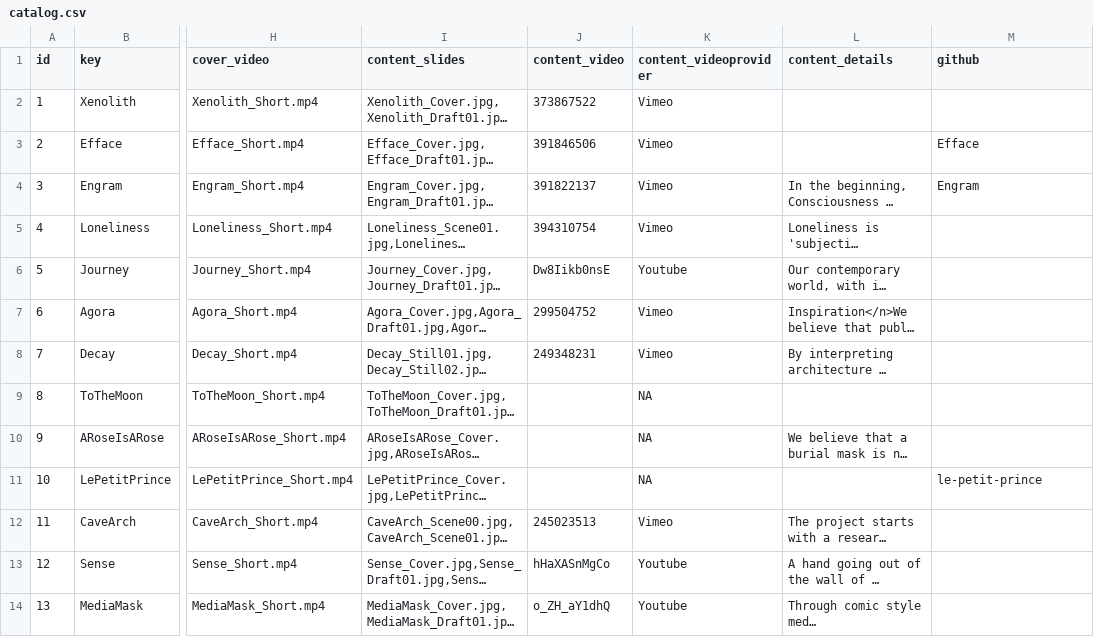
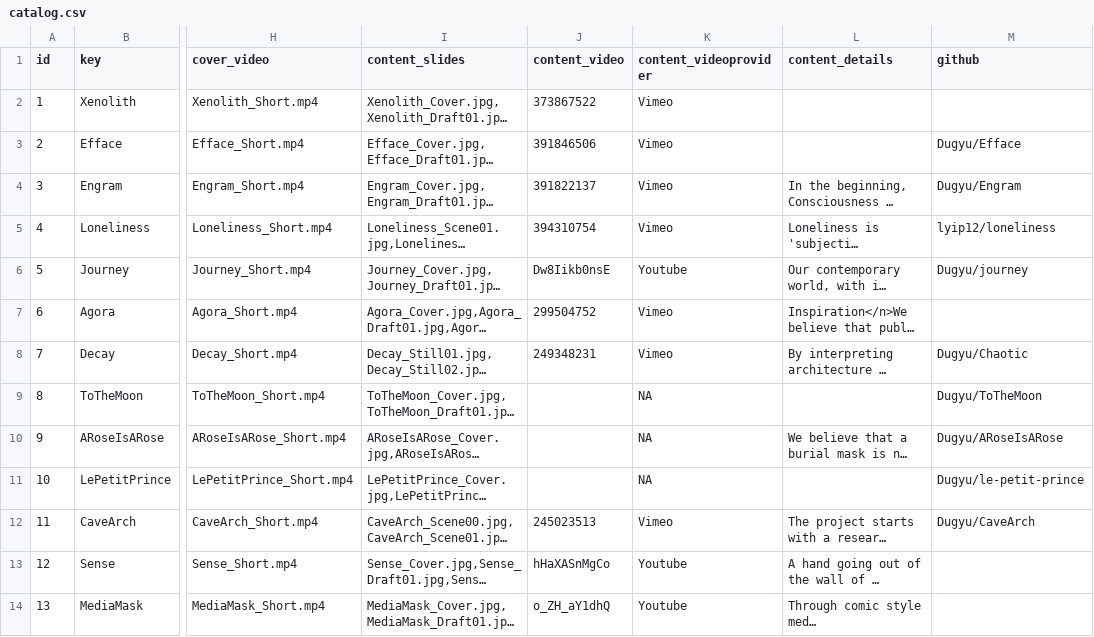
Before and after one commit to Dugyu/Dugyu.github.io, a CSV file: data/catalog.csv, drawn as a sheet; only a part is shown, gaps mark what is left out; long unchanged cells end in …; the diff names each change by its address in the sheet, - before the commit and + after, or states it on an @@ line.

```diff
--- a/data/catalog.csv
+++ b/data/catalog.csv
-M3 (github): Efface
+M3 (github): Dugyu/Efface
-M4 (github): Engram
+M4 (github): Dugyu/Engram
-M5 (github): (empty)
+M5 (github): lyip12/loneliness
-M6 (github): (empty)
+M6 (github): Dugyu/journey
-M8 (github): (empty)
+M8 (github): Dugyu/Chaotic
-M9 (github): (empty)
+M9 (github): Dugyu/ToTheMoon
-M10 (github): (empty)
+M10 (github): Dugyu/ARoseIsARose
-M11 (github): le-petit-prince
+M11 (github): Dugyu/le-petit-prince
-M12 (github): (empty)
+M12 (github): Dugyu/CaveArch
```
Also changed, not shown: data/brief.csv, 6 other files.
